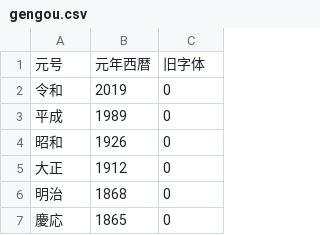
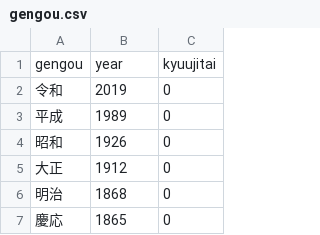
Before and after one commit to zakkii11/wareki, a CSV file: inst/gengou.csv, drawn as a sheet; only a part is shown.

```diff
--- a/inst/gengou.csv
+++ b/inst/gengou.csv
@@ -1,2 +1,2 @@
-元号,元年西暦,旧字体
+gengou,year,kyuujitai
 令和,2019,0
```
Also changed, not shown: 9 other files.
